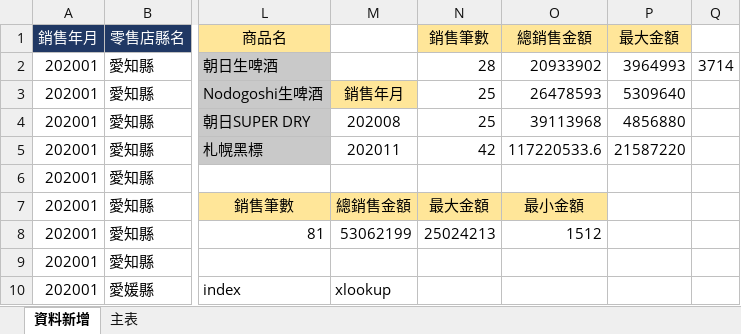
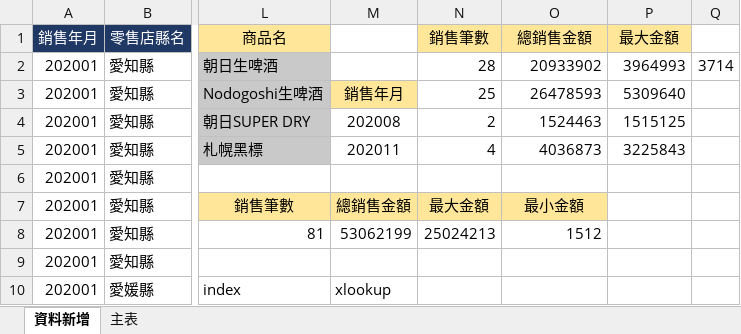
Before and after one commit to Yeh-Hsiu-Hsiang/Excel, an Excel workbook: Excel 檔案/資料驗證_名稱管理員_函數練習.xlsx, sheet 資料新增, drawn as a sheet; only a part is shown, gaps mark what is left out; values as stored, in another font and other column widths than the file's, no borders; charts and pictures not drawn; the diff names each change by its address in the sheet, - before the commit and + after, or states it on an @@ line.

Commit message:
correct mistakes

```diff
--- a/Excel 檔案/資料驗證_名稱管理員_函數練習.xlsx (sheet 資料新增)
+++ b/Excel 檔案/資料驗證_名稱管理員_函數練習.xlsx (sheet 資料新增)
-N4 (銷售筆數): 25
+N4 (銷售筆數): 2
-O4 (總銷售金額): 39113968
+O4 (總銷售金額): 1524463
-P4 (最大金額): 4856880
+P4 (最大金額): 1515125
-N5 (銷售筆數): 42
+N5 (銷售筆數): 4
-O5 (總銷售金額): 117220533.6
+O5 (總銷售金額): 4036873
-P5 (最大金額): 21587220
+P5 (最大金額): 3225843
```
